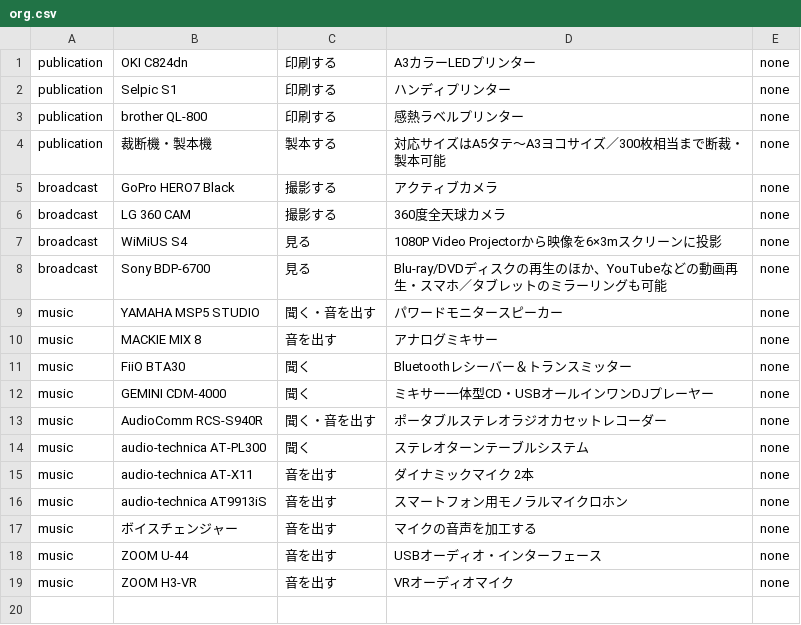
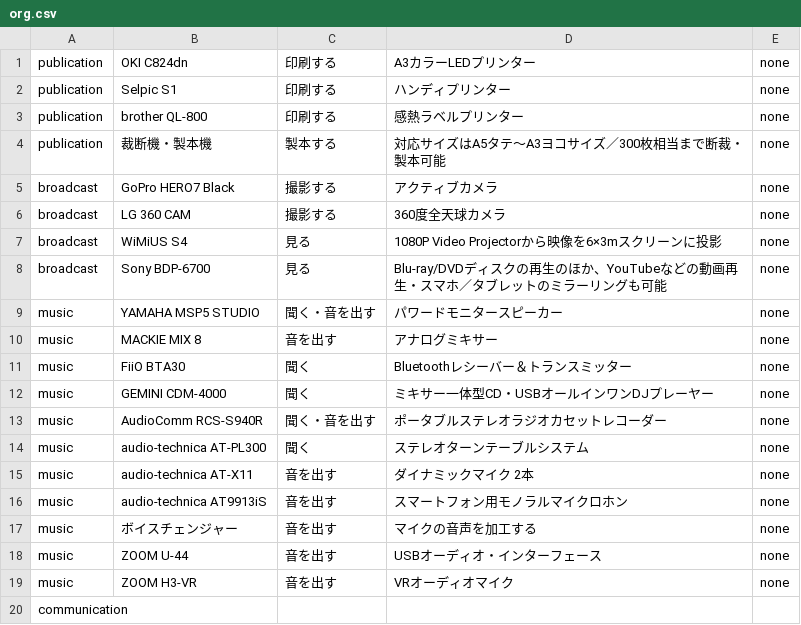
Before and after one commit to creative-community-pehu/index, a CSV file: org/org.csv, drawn as a sheet.

```diff
--- a/org/org.csv
+++ b/org/org.csv
@@ -19 +19,2 @@ music,"ZOOM U-44","音を出す","USBオーディオ・インターフェース"
 music,"ZOOM H3-VR","音を出す","VRオーディオマイク",none
+communication,"","",
```
Also changed, not shown: 2 other files.
